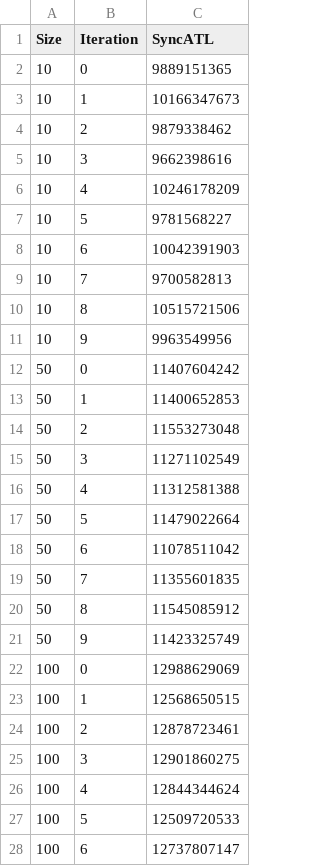
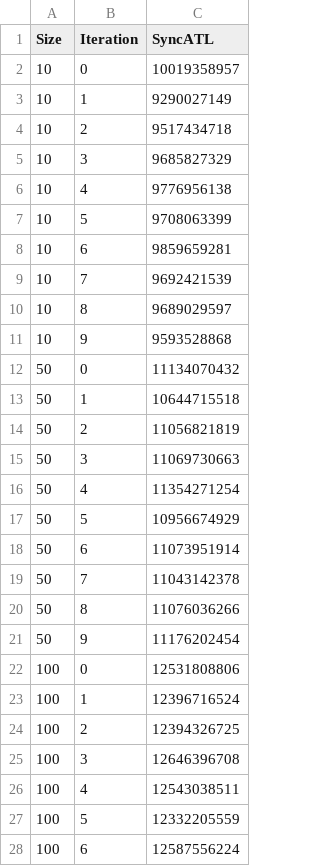
Before and after one commit to georghinkel/atlbenchmark, a CSV file: syncAtlResult.csv, drawn as a sheet; only a part is shown; the diff covers the shown part only.

```diff
--- a/syncAtlResult.csv
+++ b/syncAtlResult.csv
@@ -1,28 +1,28 @@
 Size;Iteration;SyncATL
-10;0;9889151365
-10;1;10166347673
-10;2;9879338462
-10;3;9662398616
-10;4;10246178209
-10;5;9781568227
-10;6;10042391903
-10;7;9700582813
-10;8;10515721506
-10;9;9963549956
-50;0;11407604242
-50;1;11400652853
-50;2;11553273048
-50;3;11271102549
-50;4;11312581388
-50;5;11479022664
-50;6;11078511042
-50;7;11355601835
-50;8;11545085912
-50;9;11423325749
-100;0;12988629069
-100;1;12568650515
-100;2;12878723461
-100;3;12901860275
-100;4;12844344624
-100;5;12509720533
-100;6;12737807147
+10;0;10019358957
+10;1;9290027149
+10;2;9517434718
+10;3;9685827329
+10;4;9776956138
+10;5;9708063399
+10;6;9859659281
+10;7;9692421539
+10;8;9689029597
+10;9;9593528868
+50;0;11134070432
+50;1;10644715518
+50;2;11056821819
+50;3;11069730663
+50;4;11354271254
+50;5;10956674929
+50;6;11073951914
+50;7;11043142378
+50;8;11076036266
+50;9;11176202454
+100;0;12531808806
+100;1;12396716524
+100;2;12394326725
+100;3;12646396708
+100;4;12543038511
+100;5;12332205559
+100;6;12587556224
```
Also changed, not shown: 43 edited cells elsewhere in this file, familyResults.csv, makeResults.csv, 4 other files.
